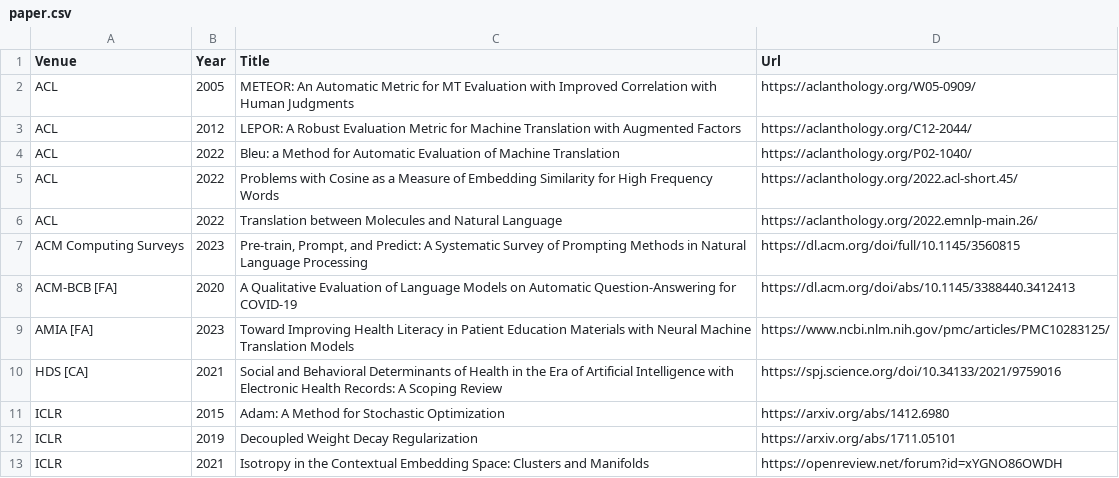
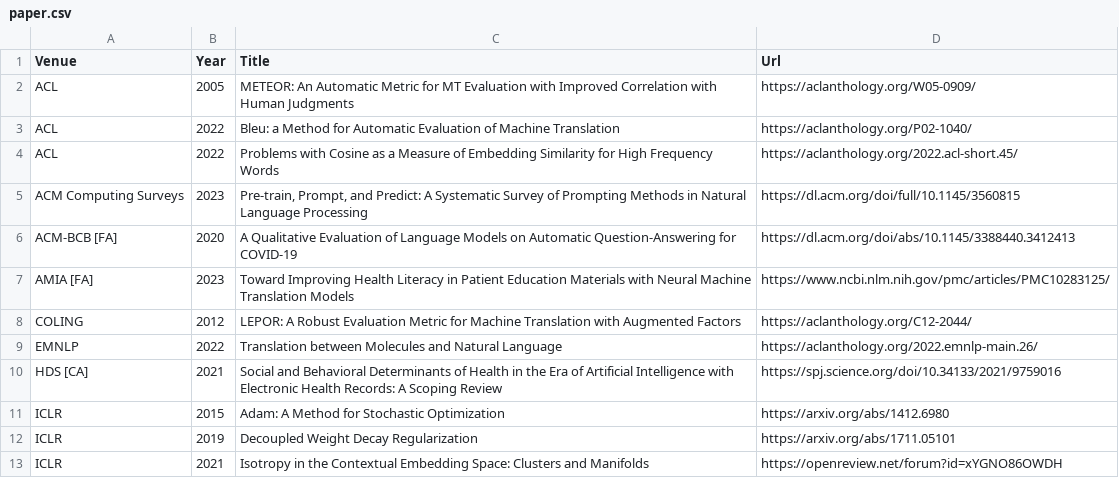
Before and after one commit to oniani/dot, a CSV file: .local/share/paper.csv, drawn as a sheet; only a part is shown.

Commit message:
Updates

```diff
--- a/.local/share/paper.csv
+++ b/.local/share/paper.csv
@@ -2,6 +2,4 @@ Venue|Year|Title|Url
 ACL|2005|METEOR: An Automatic Metric for MT Evaluation with Improved Correlation with Human Judgments|https://aclanthology.org/W05-0909/
-ACL|2012|LEPOR: A Robust Evaluation Metric for Machine Translation with Augmented Factors|https://aclanthology.org/C12-2044/
 ACL|2022|Bleu: a Method for Automatic Evaluation of Machine Translation|https://aclanthology.org/P02-1040/
 ACL|2022|Problems with Cosine as a Measure of Embedding Similarity for High Frequency Words|https://aclanthology.org/2022.acl-short.45/
-ACL|2022|Translation between Molecules and Natural Language|https://aclanthology.org/2022.emnlp-main.26/
 ACM Computing Surveys|2023|Pre-train, Prompt, and Predict: A Systematic Survey of Prompting Methods in Natural Language Processing|https://dl.acm.org/doi/full/10.1145/3560815
@@ -9,2 +7,4 @@ ACM-BCB [FA]|2020|A Qualitative Evaluation of Language Models on Automatic Quest
 AMIA [FA]|2023|Toward Improving Health Literacy in Patient Education Materials with Neural Machine Translation Models|https://www.ncbi.nlm.nih.gov/pmc/articles/PMC10283125/
+COLING|2012|LEPOR: A Robust Evaluation Metric for Machine Translation with Augmented Factors|https://aclanthology.org/C12-2044/
+EMNLP|2022|Translation between Molecules and Natural Language|https://aclanthology.org/2022.emnlp-main.26/
 HDS [CA]|2021|Social and Behavioral Determinants of Health in the Era of Artificial Intelligence with Electronic Health Records: A Scoping Review|https://spj.science.org/doi/10.34133/2021/9759016
```
